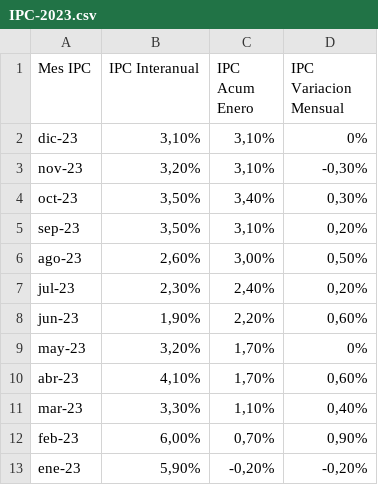
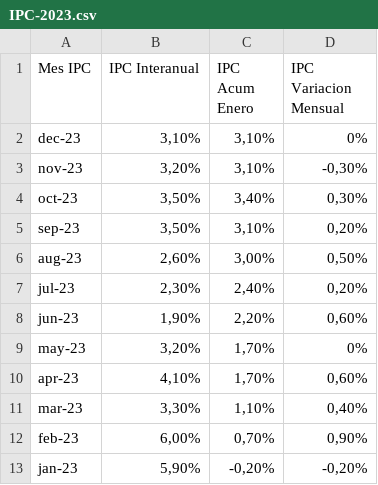
Before and after one commit to Manilab2309/ia-machine-learning, a CSV file: samples/IPC-2023.csv, drawn as a sheet.

Commit message:
Update IPC-2023.csv

```diff
--- a/samples/IPC-2023.csv
+++ b/samples/IPC-2023.csv
@@ -1,3 +1,3 @@
 Mes IPC;IPC Interanual;IPC Acum Enero;IPC Variacion Mensual
-dic-23;3,10%;3,10%;0%
+dec-23;3,10%;3,10%;0%
 nov-23;3,20%;3,10%;-0,30%
@@ -5,3 +5,3 @@ oct-23;3,50%;3,40%;0,30%
 sep-23;3,50%;3,10%;0,20%
-ago-23;2,60%;3,00%;0,50%
+aug-23;2,60%;3,00%;0,50%
 jul-23;2,30%;2,40%;0,20%
@@ -9,5 +9,5 @@ jun-23;1,90%;2,20%;0,60%
 may-23;3,20%;1,70%;0%
-abr-23;4,10%;1,70%;0,60%
+apr-23;4,10%;1,70%;0,60%
 mar-23;3,30%;1,10%;0,40%
 feb-23;6,00%;0,70%;0,90%
-ene-23;5,90%;-0,20%;-0,20%
+jan-23;5,90%;-0,20%;-0,20%
```
